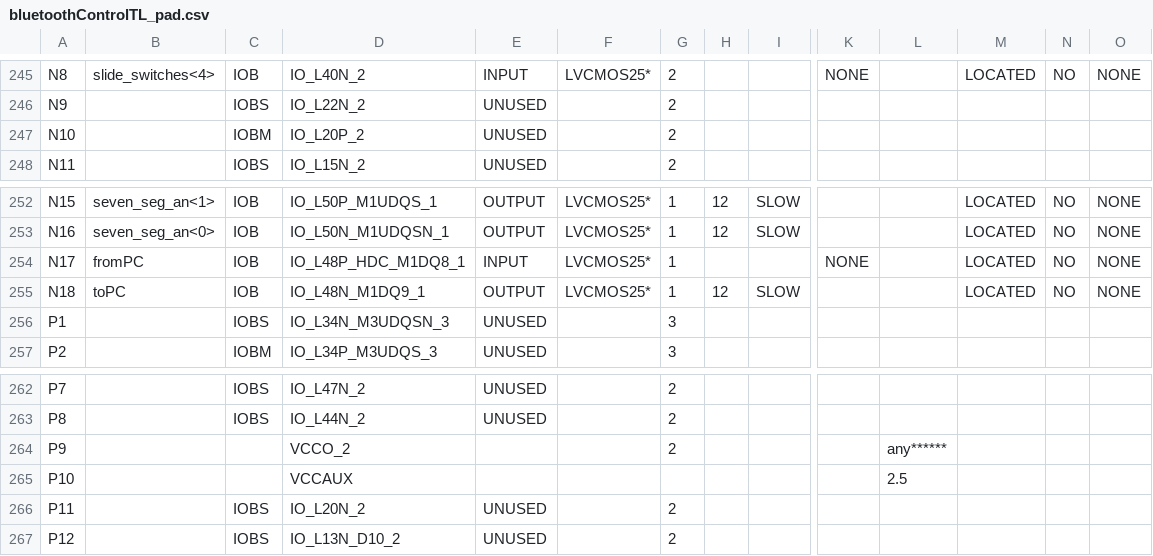
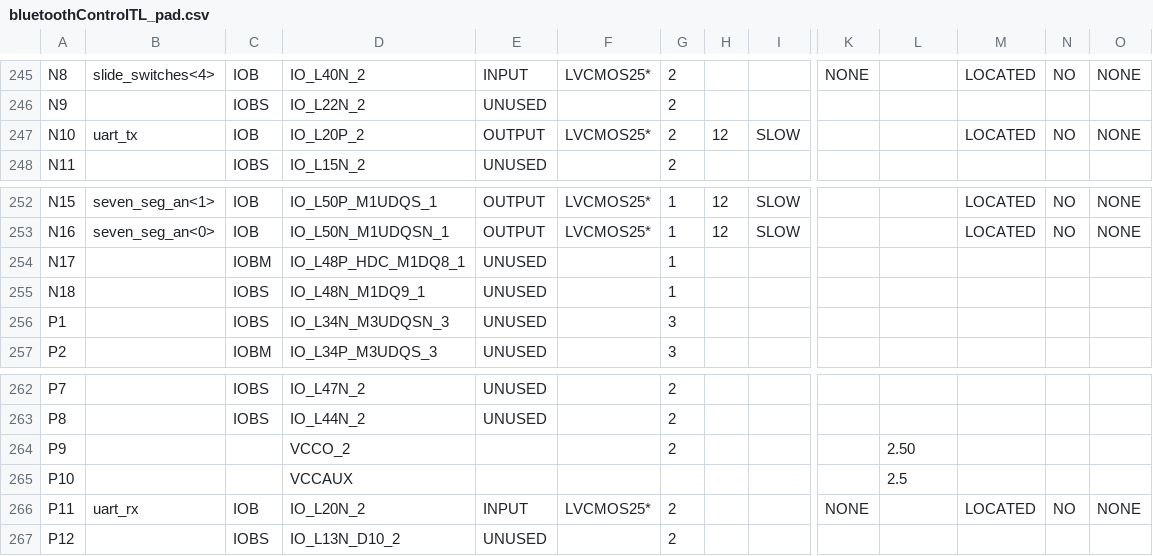
Before and after one commit to kchapdaily/BluetoothControl, a CSV file: bluetoothControlTL_pad.csv, drawn as a sheet; only a part is shown, gaps mark what is left out; the diff covers the shown part only; the diff names each change by its address in the sheet, - before the commit and + after, or states it on an @@ line.

```diff
--- a/bluetoothControlTL_pad.csv
+++ b/bluetoothControlTL_pad.csv
-B247: (empty)
+B247: uart_tx
-C247: IOBM
+C247: IOB
-E247: UNUSED
+E247: OUTPUT
-F247: (empty)
+F247: LVCMOS25*
-H247: (empty)
+H247: 12
-I247: (empty)
+I247: SLOW
-M247: (empty)
+M247: LOCATED
-N247: (empty)
+N247: NO
-O247: (empty)
+O247: NONE
-B254: fromPC
+B254: (empty)
-C254: IOB
+C254: IOBM
-E254: INPUT
+E254: UNUSED
-F254:F255: LVCMOS25*
+F254:F255: (empty)
-K254: NONE
+K254: (empty)
-M254:M255: LOCATED
+M254:M255: (empty)
-N254:N255: NO
+N254:N255: (empty)
-O254:O255: NONE
+O254:O255: (empty)
-B255: toPC
+B255: (empty)
-C255: IOB
+C255: IOBS
-E255: OUTPUT
+E255: UNUSED
-H255: 12
+H255: (empty)
-I255: SLOW
+I255: (empty)
-L264: any******
+L264: 2.50
-B266: (empty)
+B266: uart_rx
-C266: IOBS
+C266: IOB
-E266: UNUSED
+E266: INPUT
-F266: (empty)
+F266: LVCMOS25*
-K266: (empty)
+K266: NONE
-M266: (empty)
+M266: LOCATED
-N266: (empty)
+N266: NO
-O266: (empty)
+O266: NONE
```
Also changed, not shown: 6 edited cells elsewhere in this file, 39 other files.
